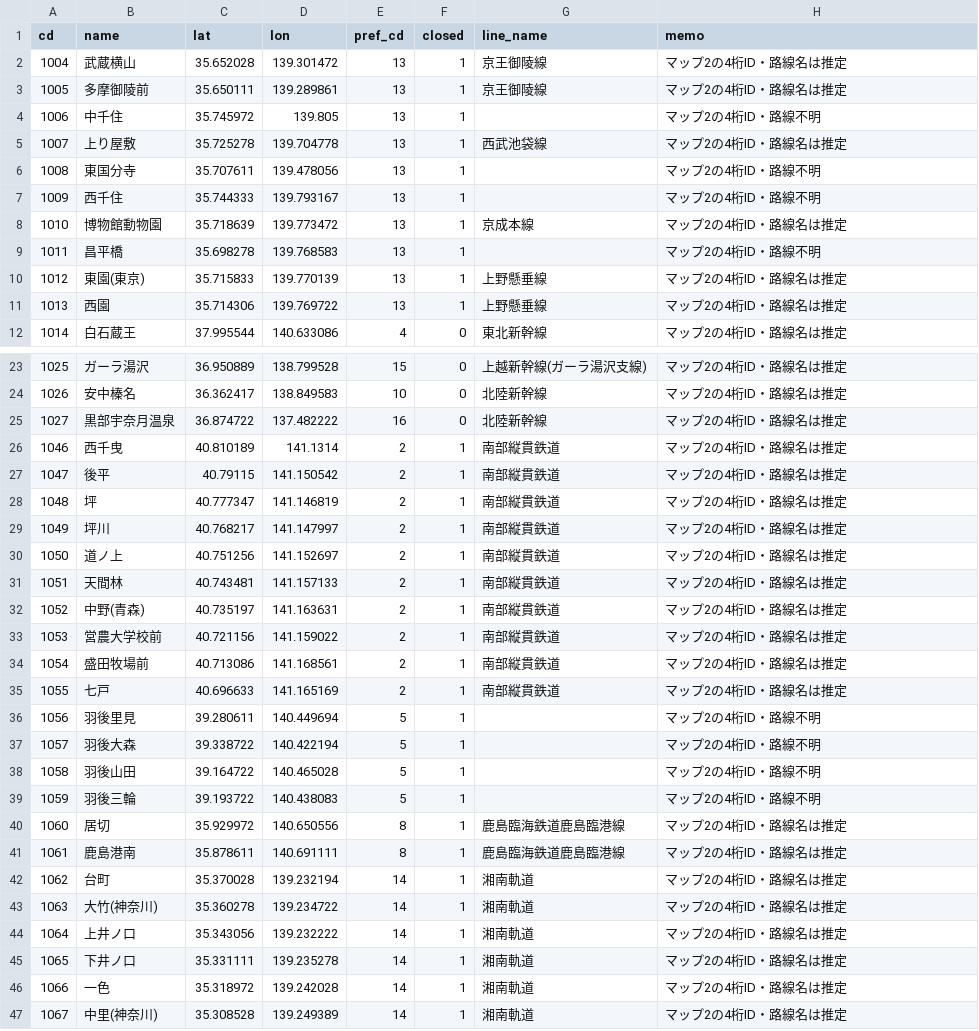
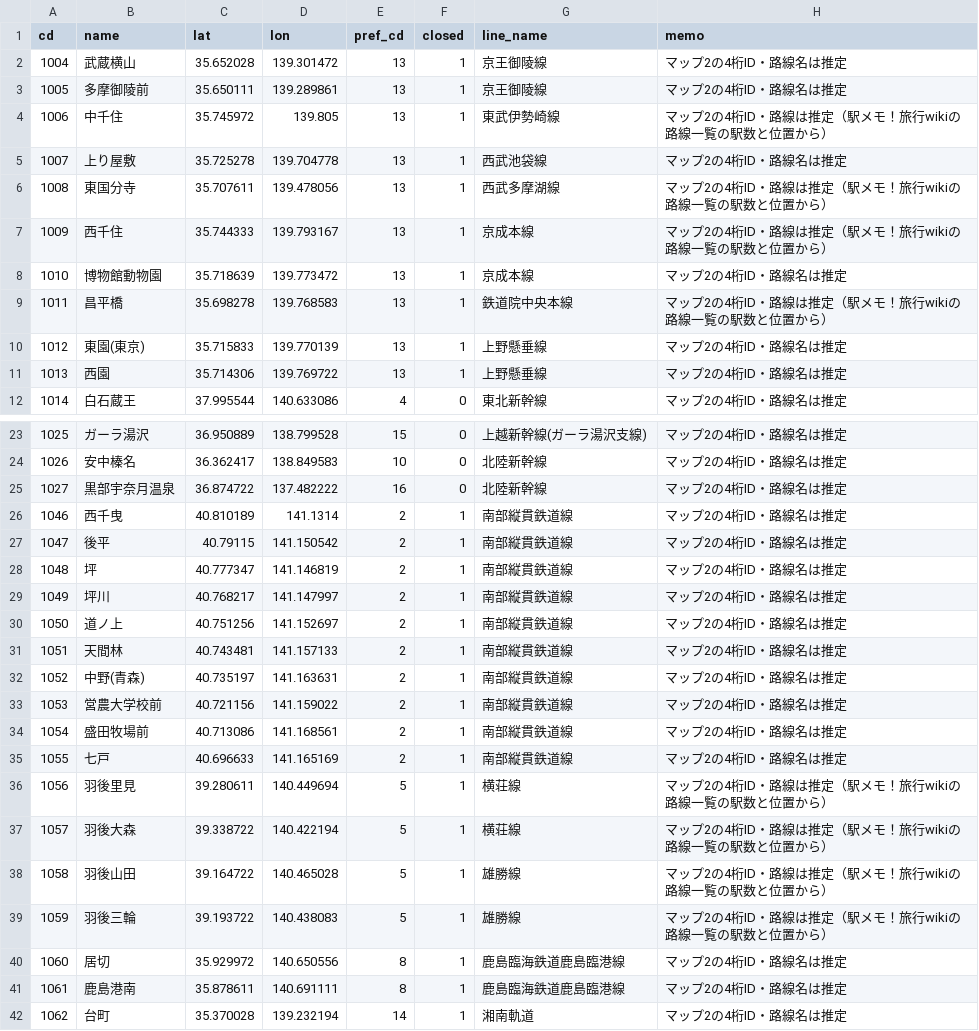
Before and after one commit to yamamoto2837/ekimemo-planner, a CSV file: data/extra_stations.csv, drawn as a sheet; only a part is shown, gaps mark what is left out; the shorter side is filled out with more unchanged rows; the diff covers the shown part only.

```diff
--- a/data/extra_stations.csv
+++ b/data/extra_stations.csv
@@ -3,8 +3,8 @@ cd,name,lat,lon,pref_cd,closed,line_name,memo
 1005,多摩御陵前,35.650111,139.289861,13,1,京王御陵線,マップ2の4桁ID・路線名は推定
-1006,中千住,35.745972,139.805,13,1,,マップ2の4桁ID・路線不明
+1006,中千住,35.745972,139.805,13,1,東武伊勢崎線,マップ2の4桁ID・路線は推定（駅メモ！旅行wikiの路線一覧の駅数と位置から）
 1007,上り屋敷,35.725278,139.704778,13,1,西武池袋線,マップ2の4桁ID・路線名は推定
-1008,東国分寺,35.707611,139.478056,13,1,,マップ2の4桁ID・路線不明
-1009,西千住,35.744333,139.793167,13,1,,マップ2の4桁ID・路線不明
+1008,東国分寺,35.707611,139.478056,13,1,西武多摩湖線,マップ2の4桁ID・路線は推定（駅メモ！旅行wikiの路線一覧の駅数と位置から）
+1009,西千住,35.744333,139.793167,13,1,京成本線,マップ2の4桁ID・路線は推定（駅メモ！旅行wikiの路線一覧の駅数と位置から）
 1010,博物館動物園,35.718639,139.773472,13,1,京成本線,マップ2の4桁ID・路線名は推定
-1011,昌平橋,35.698278,139.768583,13,1,,マップ2の4桁ID・路線不明
+1011,昌平橋,35.698278,139.768583,13,1,鉄道院中央本線,マップ2の4桁ID・路線は推定（駅メモ！旅行wikiの路線一覧の駅数と位置から）
 1012,東園(東京),35.715833,139.770139,13,1,上野懸垂線,マップ2の4桁ID・路線名は推定
@@ -25,16 +25,16 @@ cd,name,lat,lon,pref_cd,closed,line_name,memo
 1027,黒部宇奈月温泉,36.874722,137.482222,16,0,北陸新幹線,マップ2の4桁ID・路線名は推定
-1046,西千曳,40.810189,141.1314,2,1,南部縦貫鉄道,マップ2の4桁ID・路線名は推定
-1047,後平,40.79115,141.150542,2,1,南部縦貫鉄道,マップ2の4桁ID・路線名は推定
-1048,坪,40.777347,141.146819,2,1,南部縦貫鉄道,マップ2の4桁ID・路線名は推定
-1049,坪川,40.768217,141.147997,2,1,南部縦貫鉄道,マップ2の4桁ID・路線名は推定
-1050,道ノ上,40.751256,141.152697,2,1,南部縦貫鉄道,マップ2の4桁ID・路線名は推定
-1051,天間林,40.743481,141.157133,2,1,南部縦貫鉄道,マップ2の4桁ID・路線名は推定
-1052,中野(青森),40.735197,141.163631,2,1,南部縦貫鉄道,マップ2の4桁ID・路線名は推定
-1053,営農大学校前,40.721156,141.159022,2,1,南部縦貫鉄道,マップ2の4桁ID・路線名は推定
-1054,盛田牧場前,40.713086,141.168561,2,1,南部縦貫鉄道,マップ2の4桁ID・路線名は推定
-1055,七戸,40.696633,141.165169,2,1,南部縦貫鉄道,マップ2の4桁ID・路線名は推定
-1056,羽後里見,39.280611,140.449694,5,1,,マップ2の4桁ID・路線不明
-1057,羽後大森,39.338722,140.422194,5,1,,マップ2の4桁ID・路線不明
-1058,羽後山田,39.164722,140.465028,5,1,,マップ2の4桁ID・路線不明
-1059,羽後三輪,39.193722,140.438083,5,1,,マップ2の4桁ID・路線不明
+1046,西千曳,40.810189,141.1314,2,1,南部縦貫鉄道線,マップ2の4桁ID・路線名は推定
+1047,後平,40.79115,141.150542,2,1,南部縦貫鉄道線,マップ2の4桁ID・路線名は推定
+1048,坪,40.777347,141.146819,2,1,南部縦貫鉄道線,マップ2の4桁ID・路線名は推定
+1049,坪川,40.768217,141.147997,2,1,南部縦貫鉄道線,マップ2の4桁ID・路線名は推定
+1050,道ノ上,40.751256,141.152697,2,1,南部縦貫鉄道線,マップ2の4桁ID・路線名は推定
+1051,天間林,40.743481,141.157133,2,1,南部縦貫鉄道線,マップ2の4桁ID・路線名は推定
+1052,中野(青森),40.735197,141.163631,2,1,南部縦貫鉄道線,マップ2の4桁ID・路線名は推定
+1053,営農大学校前,40.721156,141.159022,2,1,南部縦貫鉄道線,マップ2の4桁ID・路線名は推定
+1054,盛田牧場前,40.713086,141.168561,2,1,南部縦貫鉄道線,マップ2の4桁ID・路線名は推定
+1055,七戸,40.696633,141.165169,2,1,南部縦貫鉄道線,マップ2の4桁ID・路線名は推定
+1056,羽後里見,39.280611,140.449694,5,1,横荘線,マップ2の4桁ID・路線は推定（駅メモ！旅行wikiの路線一覧の駅数と位置から）
+1057,羽後大森,39.338722,140.422194,5,1,横荘線,マップ2の4桁ID・路線は推定（駅メモ！旅行wikiの路線一覧の駅数と位置から）
+1058,羽後山田,39.164722,140.465028,5,1,雄勝線,マップ2の4桁ID・路線は推定（駅メモ！旅行wikiの路線一覧の駅数と位置から）
+1059,羽後三輪,39.193722,140.438083,5,1,雄勝線,マップ2の4桁ID・路線は推定（駅メモ！旅行wikiの路線一覧の駅数と位置から）
 1060,居切,35.929972,140.650556,8,1,鹿島臨海鉄道鹿島臨港線,マップ2の4桁ID・路線名は推定
```
Also changed, not shown: 59 edited cells elsewhere in this file, 3 other files.
